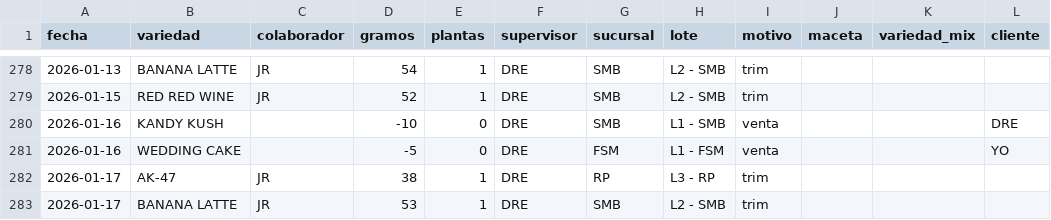
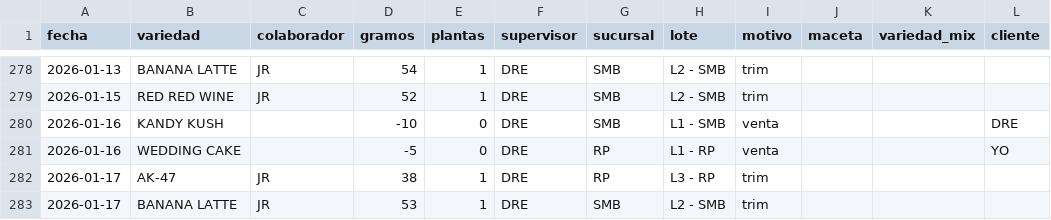
Before and after one commit to ALi3naTEd0/entradas_salidas, a CSV file: registro.csv, drawn as a sheet; only a part is shown, gaps mark what is left out; the diff names each change by its address in the sheet, - before the commit and + after, or states it on an @@ line.

Commit message:
fix: registro.csv

```diff
--- a/registro.csv
+++ b/registro.csv
-G281 (sucursal): FSM
+G281 (sucursal): RP
-H281 (lote): L1 - FSM
+H281 (lote): L1 - RP
```
